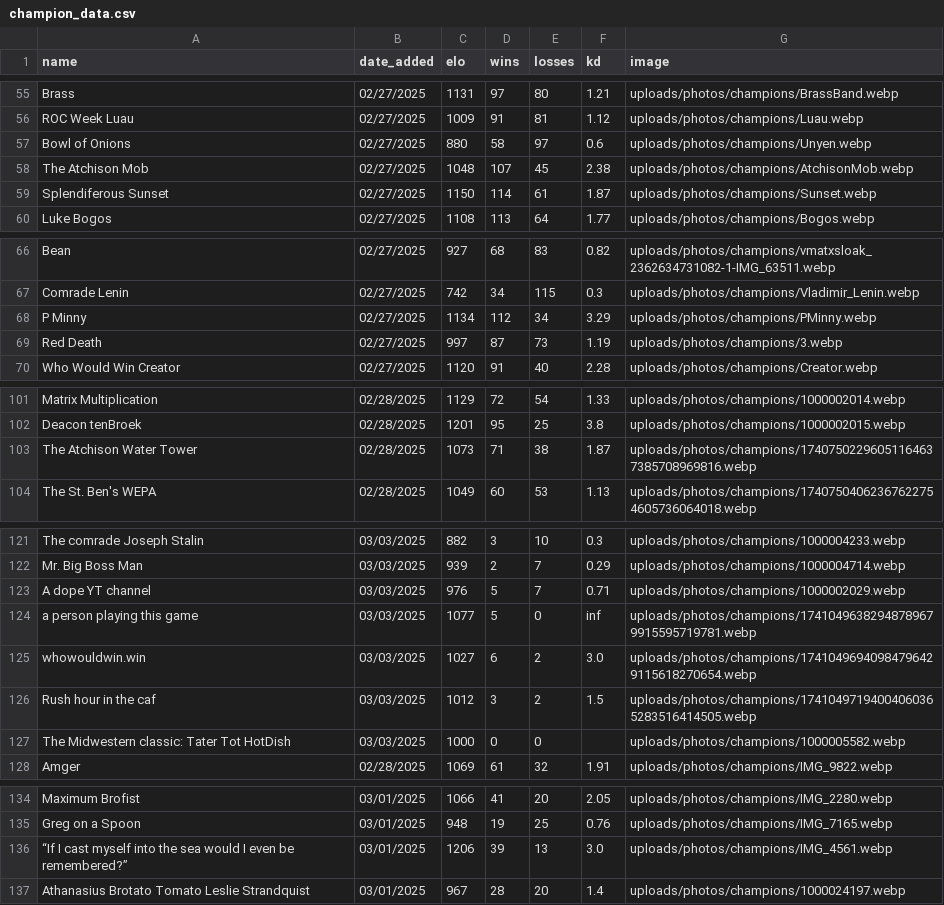
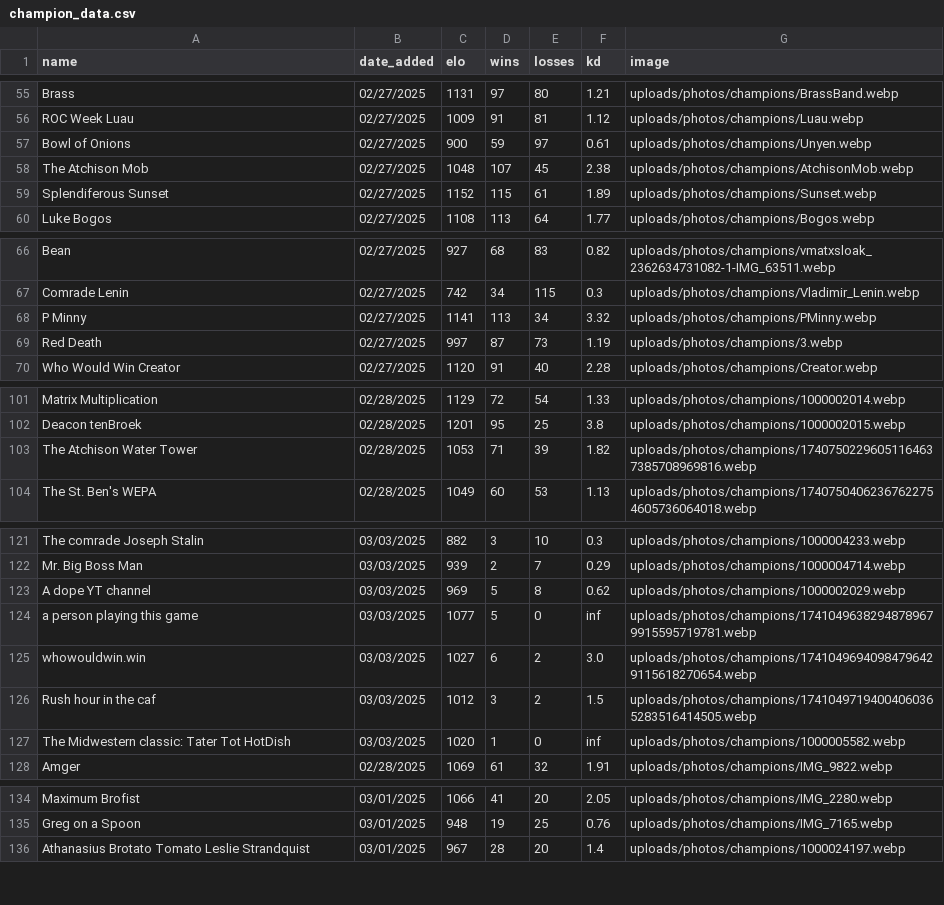
Before and after one commit to TheBearOfJare/Who_Would_Win, a CSV file: data/champion_data.csv, drawn as a sheet; only a part is shown, gaps mark what is left out; the diff covers the shown part only.

Commit message:
fixed a dupe

```diff
--- a/data/champion_data.csv
+++ b/data/champion_data.csv
@@ -56,5 +56,5 @@ Brass,02/27/2025,1131,97,80,1.21,uploads/photos/champions/BrassBand.webp
 ROC Week Luau,02/27/2025,1009,91,81,1.12,uploads/photos/champions/Luau.webp
-Bowl of Onions,02/27/2025,880,58,97,0.6,uploads/photos/champions/Unyen.webp
+Bowl of Onions,02/27/2025,900,59,97,0.61,uploads/photos/champions/Unyen.webp
 The Atchison Mob,02/27/2025,1048,107,45,2.38,uploads/photos/champions/AtchisonMob.webp
-Splendiferous Sunset,02/27/2025,1150,114,61,1.87,uploads/photos/champions/Sunset.webp
+Splendiferous Sunset,02/27/2025,1152,115,61,1.89,uploads/photos/champions/Sunset.webp
 Luke Bogos,02/27/2025,1108,113,64,1.77,uploads/photos/champions/Bogos.webp
@@ -67,3 +67,3 @@ Bean,02/27/2025,927,68,83,0.82,uploads/photos/champions/vmatxsloak_2362634731082
 Comrade Lenin,02/27/2025,742,34,115,0.3,uploads/photos/champions/Vladimir_Lenin.webp
-P Minny,02/27/2025,1134,112,34,3.29,uploads/photos/champions/PMinny.webp
+P Minny,02/27/2025,1141,113,34,3.32,uploads/photos/champions/PMinny.webp
 Red Death,02/27/2025,997,87,73,1.19,uploads/photos/champions/3.webp
@@ -102,3 +102,3 @@ Matrix Multiplication,02/28/2025,1129,72,54,1.33,uploads/photos/champions/100000
 Deacon tenBroek,02/28/2025,1201,95,25,3.8,uploads/photos/champions/1000002015.webp
-The Atchison Water Tower,02/28/2025,1073,71,38,1.87,uploads/photos/champions/17407502296051164637385708969816.webp
+The Atchison Water Tower,02/28/2025,1053,71,39,1.82,uploads/photos/champions/17407502296051164637385708969816.webp
 The St. Ben's WEPA,02/28/2025,1049,60,53,1.13,uploads/photos/champions/17407504062367622754605736064018.webp
@@ -122,3 +122,3 @@ The comrade Joseph Stalin ,03/03/2025,882,3,10,0.3,uploads/photos/champions/1000
 Mr. Big Boss Man,03/03/2025,939,2,7,0.29,uploads/photos/champions/1000004714.webp
-A dope YT channel,03/03/2025,976,5,7,0.71,uploads/photos/champions/1000002029.webp
+A dope YT channel,03/03/2025,969,5,8,0.62,uploads/photos/champions/1000002029.webp
 a person playing this game,03/03/2025,1077,5,0,inf,uploads/photos/champions/17410496382948789679915595719781.webp
@@ -126,3 +126,3 @@ whowouldwin.win,03/03/2025,1027,6,2,3.0,uploads/photos/champions/174104969409847
 Rush hour in the caf,03/03/2025,1012,3,2,1.5,uploads/photos/champions/17410497194004060365283516414505.webp
-The Midwestern classic: Tater Tot HotDish,03/03/2025,1000,0,0,,uploads/photos/champions/1000005582.webp
+The Midwestern classic: Tater Tot HotDish,03/03/2025,1020,1,0,inf,uploads/photos/champions/1000005582.webp
 Amger,02/28/2025,1069,61,32,1.91,uploads/photos/champions/IMG_9822.webp
@@ -135,3 +135,2 @@ Maximum Brofist,03/01/2025,1066,41,20,2.05,uploads/photos/champions/IMG_2280.web
 Greg on a Spoon,03/01/2025,948,19,25,0.76,uploads/photos/champions/IMG_7165.webp
-“If I cast myself into the sea would I even be remembered?”,03/01/2025,1206,39,13,3.0,uploads/photos/champions/IMG_4561.webp
 Athanasius Brotato Tomato Leslie Strandquist ,03/01/2025,967,28,20,1.4,uploads/photos/champions/1000024197.webp
```
Also changed, not shown: 4 edited cells elsewhere in this file.
